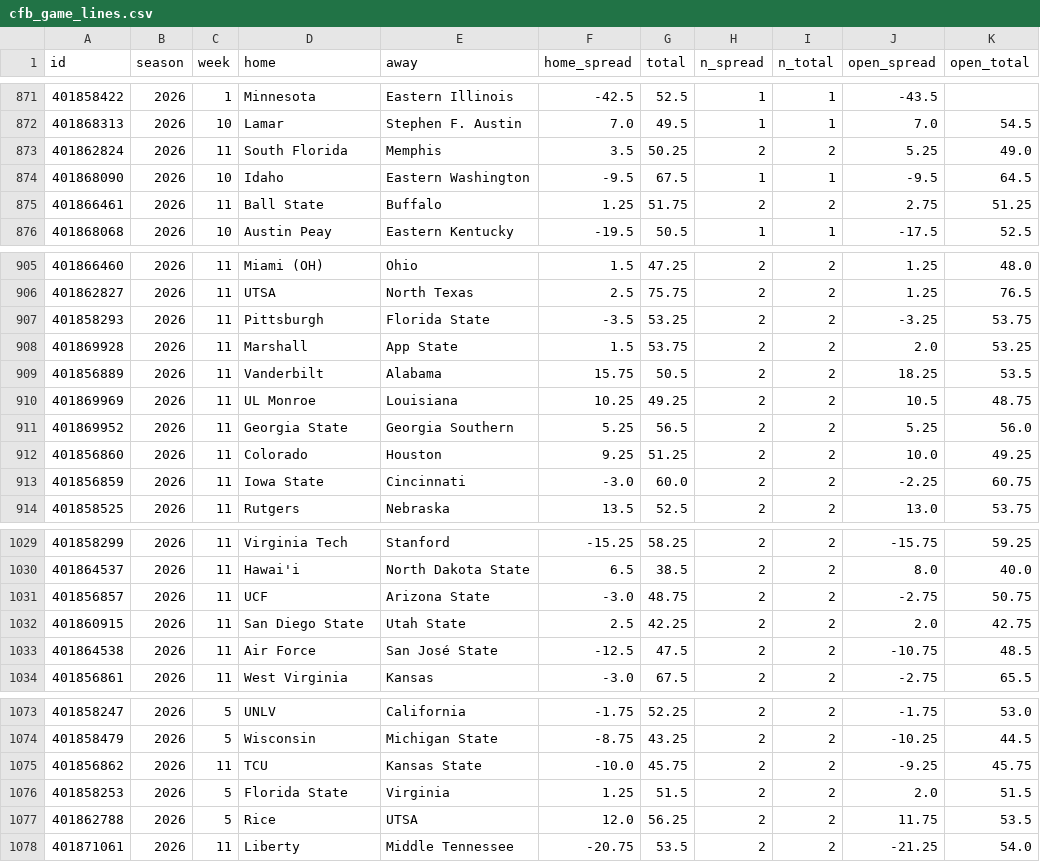
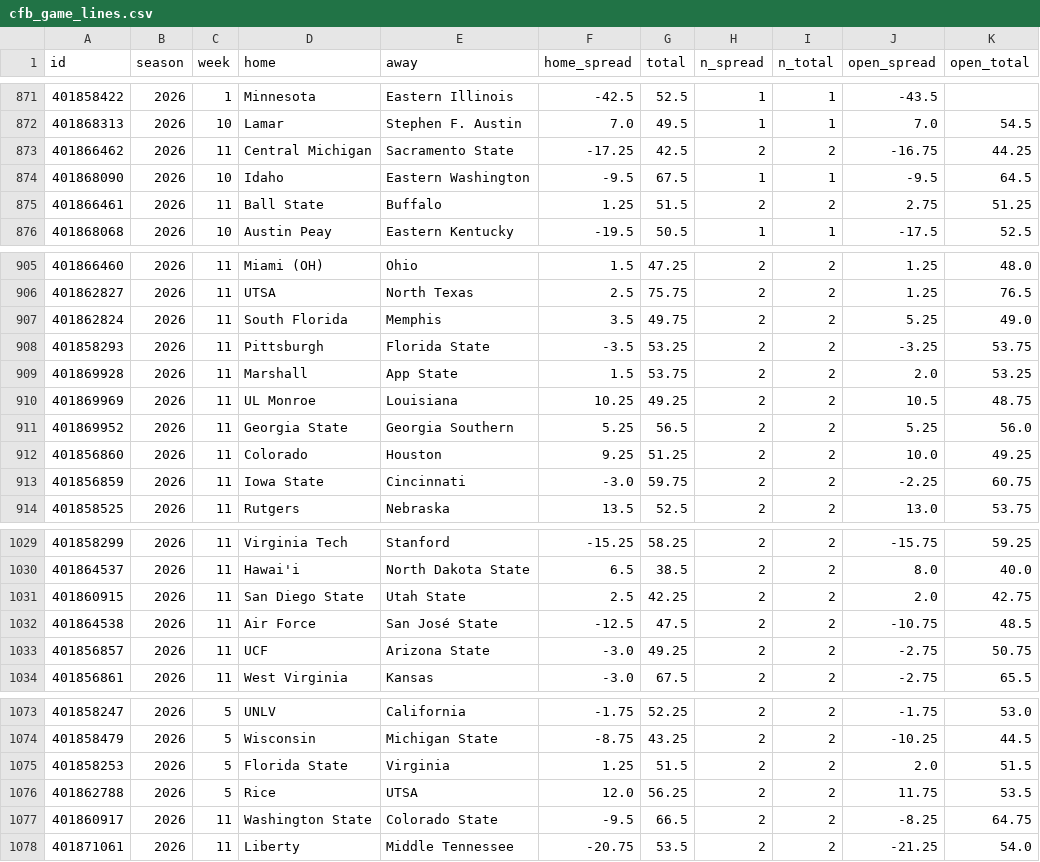
Before and after one commit to jlwin1995-alt/Bball, a CSV file: football/data/raw/cfb_game_lines.csv, drawn as a sheet; only a part is shown, gaps mark what is left out; the diff covers the shown part only.

```diff
--- a/football/data/raw/cfb_game_lines.csv
+++ b/football/data/raw/cfb_game_lines.csv
@@ -872,5 +872,5 @@ id,season,week,home,away,home_spread,total,n_spread,n_total,open_spread,open_tot
 401868313,2026,10,Lamar,Stephen F. Austin,7.0,49.5,1,1,7.0,54.5
-401862824,2026,11,South Florida,Memphis,3.5,50.25,2,2,5.25,49.0
+401866462,2026,11,Central Michigan,Sacramento State,-17.25,42.5,2,2,-16.75,44.25
 401868090,2026,10,Idaho,Eastern Washington,-9.5,67.5,1,1,-9.5,64.5
-401866461,2026,11,Ball State,Buffalo,1.25,51.75,2,2,2.75,51.25
+401866461,2026,11,Ball State,Buffalo,1.25,51.5,2,2,2.75,51.25
 401868068,2026,10,Austin Peay,Eastern Kentucky,-19.5,50.5,1,1,-17.5,52.5
@@ -906,5 +906,5 @@ id,season,week,home,away,home_spread,total,n_spread,n_total,open_spread,open_tot
 401862827,2026,11,UTSA,North Texas,2.5,75.75,2,2,1.25,76.5
+401862824,2026,11,South Florida,Memphis,3.5,49.75,2,2,5.25,49.0
 401858293,2026,11,Pittsburgh,Florida State,-3.5,53.25,2,2,-3.25,53.75
 401869928,2026,11,Marshall,App State,1.5,53.75,2,2,2.0,53.25
-401856889,2026,11,Vanderbilt,Alabama,15.75,50.5,2,2,18.25,53.5
 401869969,2026,11,UL Monroe,Louisiana,10.25,49.25,2,2,10.5,48.75
@@ -912,3 +912,3 @@ id,season,week,home,away,home_spread,total,n_spread,n_total,open_spread,open_tot
 401856860,2026,11,Colorado,Houston,9.25,51.25,2,2,10.0,49.25
-401856859,2026,11,Iowa State,Cincinnati,-3.0,60.0,2,2,-2.25,60.75
+401856859,2026,11,Iowa State,Cincinnati,-3.0,59.75,2,2,-2.25,60.75
 401858525,2026,11,Rutgers,Nebraska,13.5,52.5,2,2,13.0,53.75
@@ -1030,5 +1030,5 @@ id,season,week,home,away,home_spread,total,n_spread,n_total,open_spread,open_tot
 401864537,2026,11,Hawai'i,North Dakota State,6.5,38.5,2,2,8.0,40.0
-401856857,2026,11,UCF,Arizona State,-3.0,48.75,2,2,-2.75,50.75
 401860915,2026,11,San Diego State,Utah State,2.5,42.25,2,2,2.0,42.75
 401864538,2026,11,Air Force,San José State,-12.5,47.5,2,2,-10.75,48.5
+401856857,2026,11,UCF,Arizona State,-3.0,49.25,2,2,-2.75,50.75
 401856861,2026,11,West Virginia,Kansas,-3.0,67.5,2,2,-2.75,65.5
@@ -1074,5 +1074,5 @@ id,season,week,home,away,home_spread,total,n_spread,n_total,open_spread,open_tot
 401858479,2026,5,Wisconsin,Michigan State,-8.75,43.25,2,2,-10.25,44.5
-401856862,2026,11,TCU,Kansas State,-10.0,45.75,2,2,-9.25,45.75
 401858253,2026,5,Florida State,Virginia,1.25,51.5,2,2,2.0,51.5
 401862788,2026,5,Rice,UTSA,12.0,56.25,2,2,11.75,53.5
+401860917,2026,11,Washington State,Colorado State,-9.5,66.5,2,2,-8.25,64.75
 401871061,2026,11,Liberty,Middle Tennessee,-20.75,53.5,2,2,-21.25,54.0
```
Also changed, not shown: 2 added rows, 1 removed row, 1 moved row and 1 edited cell elsewhere in this file, football/data/raw/cfb_games.csv, football/data/raw/schedule.csv, 13 other files.
